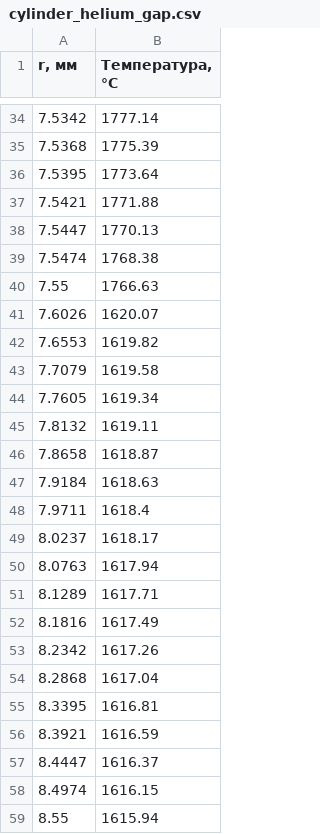
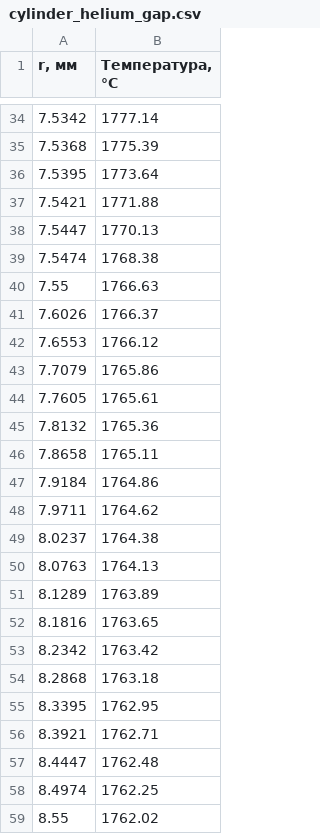
Before and after one commit to SovietSherlock/Thermogas_Dynamics_Staedy_Conduction_Heat_Transfer, a CSV file: cylinder_helium_gap.csv, drawn as a sheet; only a part is shown, gaps mark what is left out.

```diff
--- a/cylinder_helium_gap.csv
+++ b/cylinder_helium_gap.csv
@@ -40,20 +40,20 @@
 7.55,1766.63
-7.6026,1620.07
-7.6553,1619.82
-7.7079,1619.58
-7.7605,1619.34
-7.8132,1619.11
-7.8658,1618.87
-7.9184,1618.63
-7.9711,1618.4
-8.0237,1618.17
-8.0763,1617.94
-8.1289,1617.71
-8.1816,1617.49
-8.2342,1617.26
-8.2868,1617.04
-8.3395,1616.81
-8.3921,1616.59
-8.4447,1616.37
-8.4974,1616.15
-8.55,1615.94
+7.6026,1766.37
+7.6553,1766.12
+7.7079,1765.86
+7.7605,1765.61
+7.8132,1765.36
+7.8658,1765.11
+7.9184,1764.86
+7.9711,1764.62
+8.0237,1764.38
+8.0763,1764.13
+8.1289,1763.89
+8.1816,1763.65
+8.2342,1763.42
+8.2868,1763.18
+8.3395,1762.95
+8.3921,1762.71
+8.4447,1762.48
+8.4974,1762.25
+8.55,1762.02
```
Also changed, not shown: cylinder_air_gap.csv, plane_helium_gap.csv, 1 other file.
